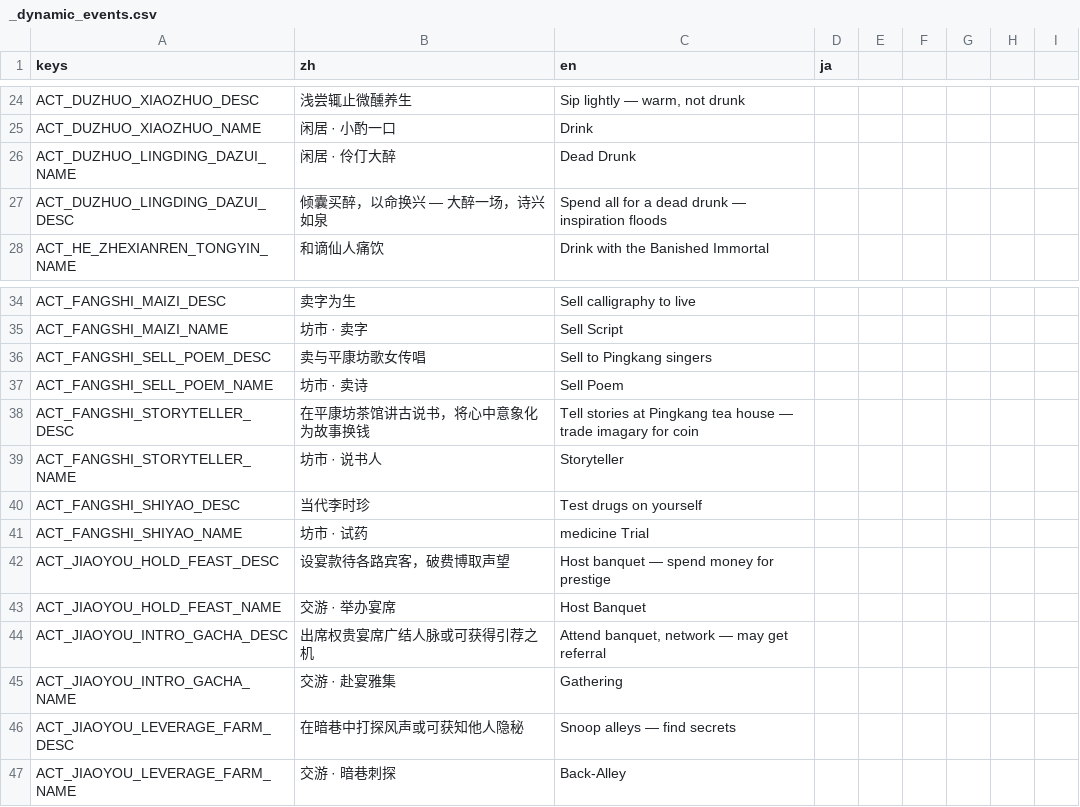
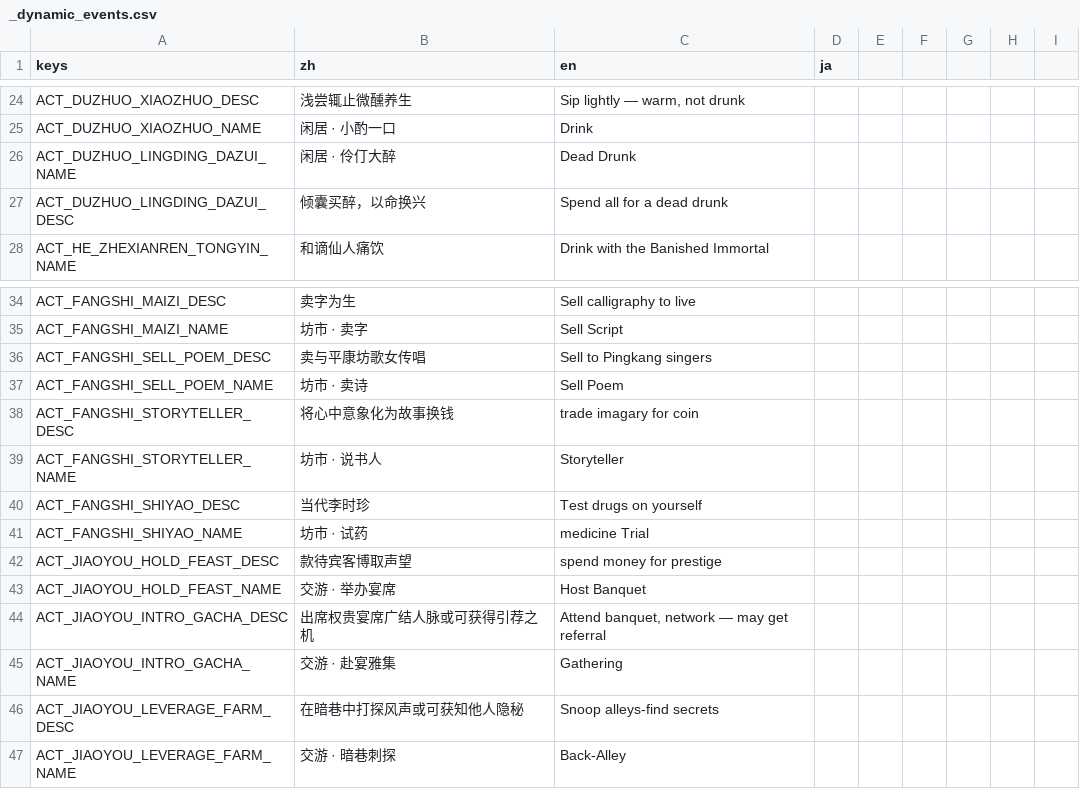
Before and after one commit to 67-68/poem_map_project, a CSV file: data/1_core_rules/translations/_dynamic_events.csv, drawn as a sheet; only a part is shown, gaps mark what is left out.

```diff
--- a/data/1_core_rules/translations/_dynamic_events.csv
+++ b/data/1_core_rules/translations/_dynamic_events.csv
@@ -26,3 +26,3 @@ ACT_DUZHUO_XIAOZHUO_NAME,闲居 · 小酌一口,Drink,
 ACT_DUZHUO_LINGDING_DAZUI_NAME,闲居 · 伶仃大醉,Dead Drunk,
-ACT_DUZHUO_LINGDING_DAZUI_DESC,倾囊买醉，以命换兴 — 大醉一场，诗兴如泉,Spend all for a dead drunk — inspiration floods,
+ACT_DUZHUO_LINGDING_DAZUI_DESC,倾囊买醉，以命换兴,Spend all for a dead drunk,
 ACT_HE_ZHEXIANREN_TONGYIN_NAME,和谪仙人痛饮,Drink with the Banished Immortal,
@@ -37,3 +37,3 @@ ACT_FANGSHI_SELL_POEM_DESC,卖与平康坊歌女传唱,Sell to Pingkang singers,
 ACT_FANGSHI_SELL_POEM_NAME,坊市 · 卖诗,Sell Poem,
-ACT_FANGSHI_STORYTELLER_DESC,在平康坊茶馆讲古说书，将心中意象化为故事换钱,Tell stories at Pingkang tea house — trade imagary for coin,
+ACT_FANGSHI_STORYTELLER_DESC,将心中意象化为故事换钱,trade imagary for coin,
 ACT_FANGSHI_STORYTELLER_NAME,坊市 · 说书人,Storyteller,
@@ -41,3 +41,3 @@ ACT_FANGSHI_SHIYAO_DESC,当代李时珍,Test drugs on yourself,
 ACT_FANGSHI_SHIYAO_NAME,坊市 · 试药,medicine Trial,
-ACT_JIAOYOU_HOLD_FEAST_DESC,设宴款待各路宾客，破费博取声望,Host banquet — spend money for prestige,
+ACT_JIAOYOU_HOLD_FEAST_DESC,款待宾客博取声望,spend money for prestige,
 ACT_JIAOYOU_HOLD_FEAST_NAME,交游 · 举办宴席,Host Banquet,
@@ -45,3 +45,3 @@ ACT_JIAOYOU_INTRO_GACHA_DESC,出席权贵宴席广结人脉或可获得引荐之
 ACT_JIAOYOU_INTRO_GACHA_NAME,交游 · 赴宴雅集,Gathering,
-ACT_JIAOYOU_LEVERAGE_FARM_DESC,在暗巷中打探风声或可获知他人隐秘,Snoop alleys — find secrets,
+ACT_JIAOYOU_LEVERAGE_FARM_DESC,在暗巷中打探风声或可获知他人隐秘,Snoop alleys-find secrets,
 ACT_JIAOYOU_LEVERAGE_FARM_NAME,交游 · 暗巷刺探,Back-Alley,
```
Also changed, not shown: 2 other files.
